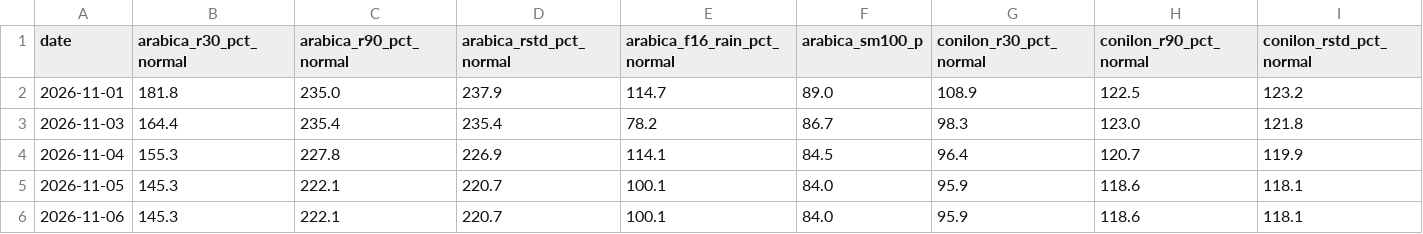
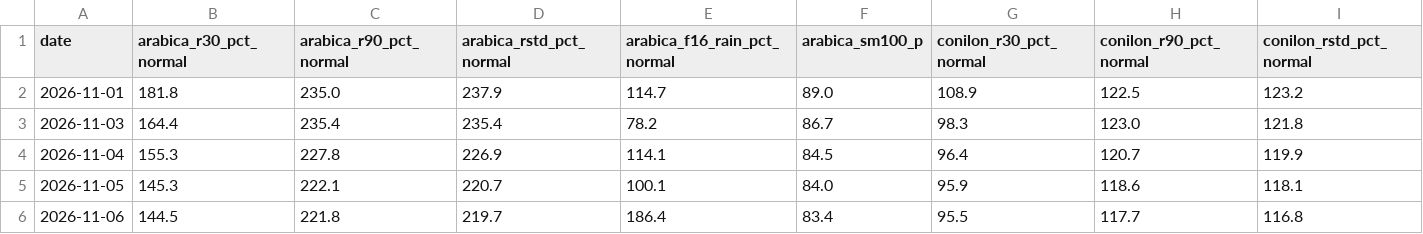
Before and after one commit to BMR-Com/Brazil--trade, a CSV file: data/coffee/weather_weighted_hist.csv, drawn as a sheet; only a part is shown; the diff covers the shown part only; the diff names each change by its address in the sheet, - before the commit and + after, or states it on an @@ line.

Commit message:
geo: softs production, trade, weather 2026-11-06

```diff
--- a/data/coffee/weather_weighted_hist.csv
+++ b/data/coffee/weather_weighted_hist.csv
-B6 (arabica_r30_pct_normal): 145.3
+B6 (arabica_r30_pct_normal): 144.5
-C6 (arabica_r90_pct_normal): 222.1
+C6 (arabica_r90_pct_normal): 221.8
-D6 (arabica_rstd_pct_normal): 220.7
+D6 (arabica_rstd_pct_normal): 219.7
-E6 (arabica_f16_rain_pct_normal): 100.1
+E6 (arabica_f16_rain_pct_normal): 186.4
-F6 (arabica_sm100_p): 84.0
+F6 (arabica_sm100_p): 83.4
-G6 (conilon_r30_pct_normal): 95.9
+G6 (conilon_r30_pct_normal): 95.5
-H6 (conilon_r90_pct_normal): 118.6
+H6 (conilon_r90_pct_normal): 117.7
-I6 (conilon_rstd_pct_normal): 118.1
+I6 (conilon_rstd_pct_normal): 116.8
```
Also changed, not shown: 2 edited cells elsewhere in this file, 42 other files.
